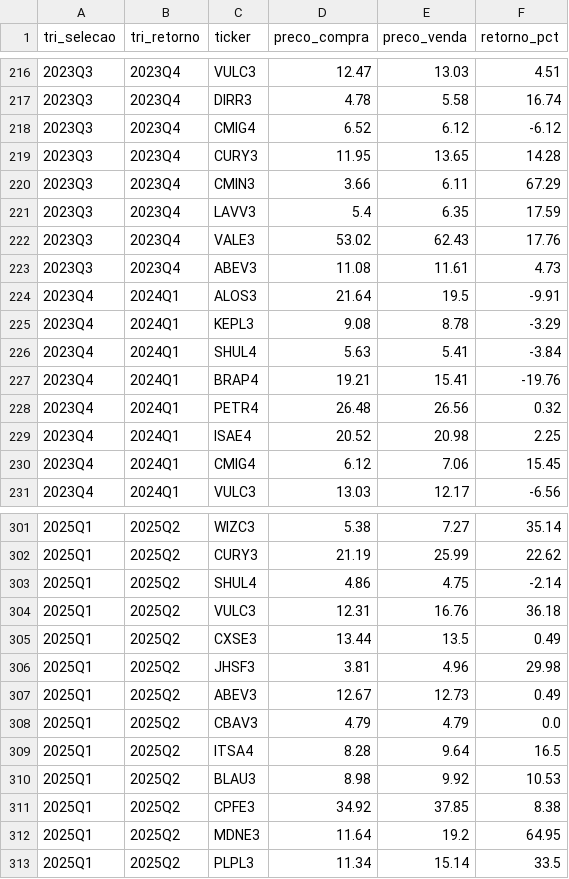
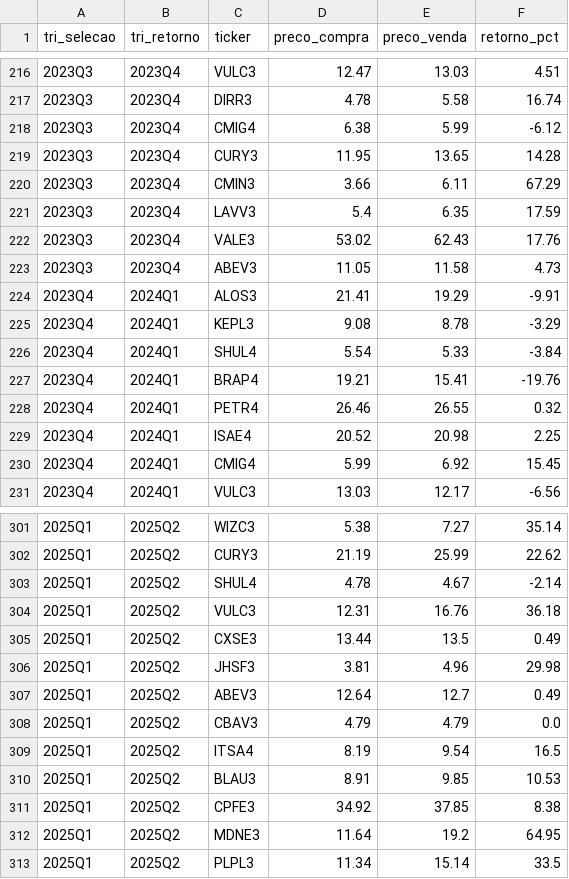
Before and after one commit to Caio-P-Neris/Ic_26, a CSV file: dados/backtest_resultado.csv, drawn as a sheet; only a part is shown, gaps mark what is left out; the diff covers the shown part only.

```diff
--- a/dados/backtest_resultado.csv
+++ b/dados/backtest_resultado.csv
@@ -217,3 +217,3 @@ tri_selecao,tri_retorno,ticker,preco_compra,preco_venda,retorno_pct
 2023Q3,2023Q4,DIRR3,4.78,5.58,16.74
-2023Q3,2023Q4,CMIG4,6.52,6.12,-6.12
+2023Q3,2023Q4,CMIG4,6.38,5.99,-6.12
 2023Q3,2023Q4,CURY3,11.95,13.65,14.28
@@ -222,10 +222,10 @@ tri_selecao,tri_retorno,ticker,preco_compra,preco_venda,retorno_pct
 2023Q3,2023Q4,VALE3,53.02,62.43,17.76
-2023Q3,2023Q4,ABEV3,11.08,11.61,4.73
-2023Q4,2024Q1,ALOS3,21.64,19.5,-9.91
+2023Q3,2023Q4,ABEV3,11.05,11.58,4.73
+2023Q4,2024Q1,ALOS3,21.41,19.29,-9.91
 2023Q4,2024Q1,KEPL3,9.08,8.78,-3.29
-2023Q4,2024Q1,SHUL4,5.63,5.41,-3.84
+2023Q4,2024Q1,SHUL4,5.54,5.33,-3.84
 2023Q4,2024Q1,BRAP4,19.21,15.41,-19.76
-2023Q4,2024Q1,PETR4,26.48,26.56,0.32
+2023Q4,2024Q1,PETR4,26.46,26.55,0.32
 2023Q4,2024Q1,ISAE4,20.52,20.98,2.25
-2023Q4,2024Q1,CMIG4,6.12,7.06,15.45
+2023Q4,2024Q1,CMIG4,5.99,6.92,15.45
 2023Q4,2024Q1,VULC3,13.03,12.17,-6.56
@@ -302,3 +302,3 @@ tri_selecao,tri_retorno,ticker,preco_compra,preco_venda,retorno_pct
 2025Q1,2025Q2,CURY3,21.19,25.99,22.62
-2025Q1,2025Q2,SHUL4,4.86,4.75,-2.14
+2025Q1,2025Q2,SHUL4,4.78,4.67,-2.14
 2025Q1,2025Q2,VULC3,12.31,16.76,36.18
@@ -306,6 +306,6 @@ tri_selecao,tri_retorno,ticker,preco_compra,preco_venda,retorno_pct
 2025Q1,2025Q2,JHSF3,3.81,4.96,29.98
-2025Q1,2025Q2,ABEV3,12.67,12.73,0.49
+2025Q1,2025Q2,ABEV3,12.64,12.7,0.49
 2025Q1,2025Q2,CBAV3,4.79,4.79,0.0
-2025Q1,2025Q2,ITSA4,8.28,9.64,16.5
-2025Q1,2025Q2,BLAU3,8.98,9.92,10.53
+2025Q1,2025Q2,ITSA4,8.19,9.54,16.5
+2025Q1,2025Q2,BLAU3,8.91,9.85,10.53
 2025Q1,2025Q2,CPFE3,34.92,37.85,8.38
```
Also changed, not shown: 72 edited cells elsewhere in this file, estocastico/backtest_bl_individual.csv, estocastico/pesos_backtest.csv, 10 other files.
